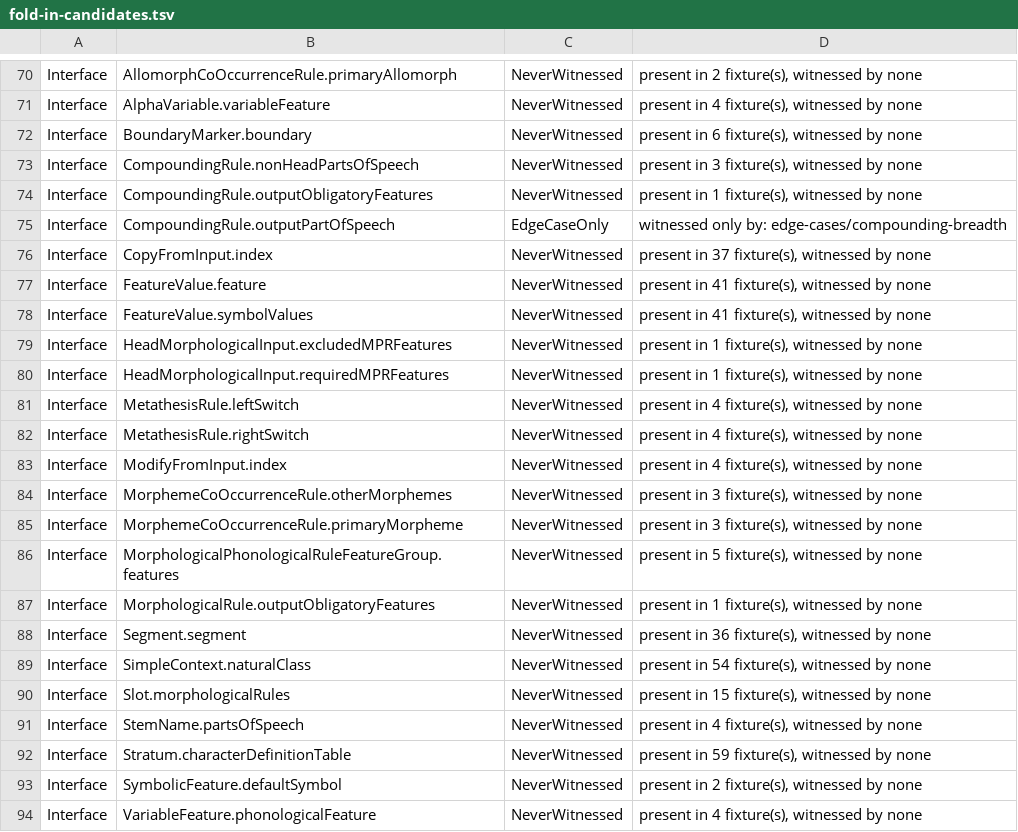
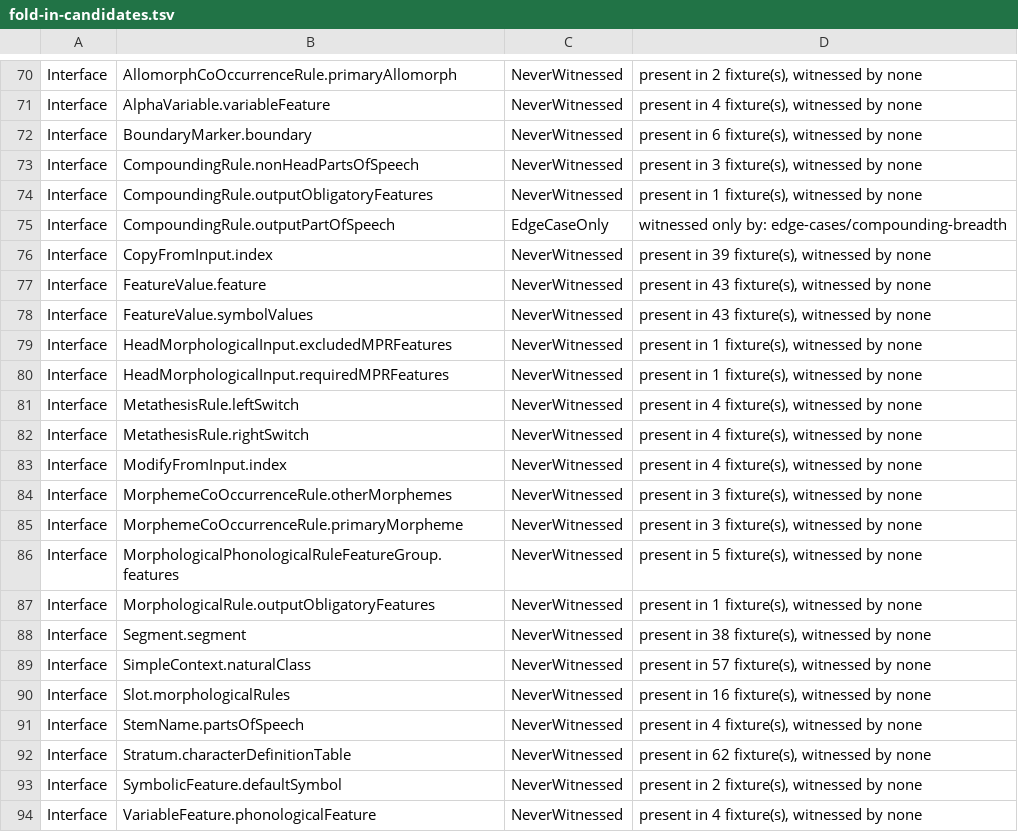
Before and after one commit to sillsdev/machine, a TSV file: conformance/fold-in-candidates.tsv, drawn as a sheet; only a part is shown, gaps mark what is left out.

```diff
--- a/conformance/fold-in-candidates.tsv
+++ b/conformance/fold-in-candidates.tsv
@@ -75,5 +75,5 @@ Interface	CompoundingRule.outputObligatoryFeatures	NeverWitnessed	present in 1 f
 Interface	CompoundingRule.outputPartOfSpeech	EdgeCaseOnly	witnessed only by: edge-cases/compounding-breadth
-Interface	CopyFromInput.index	NeverWitnessed	present in 37 fixture(s), witnessed by none
-Interface	FeatureValue.feature	NeverWitnessed	present in 41 fixture(s), witnessed by none
-Interface	FeatureValue.symbolValues	NeverWitnessed	present in 41 fixture(s), witnessed by none
+Interface	CopyFromInput.index	NeverWitnessed	present in 39 fixture(s), witnessed by none
+Interface	FeatureValue.feature	NeverWitnessed	present in 43 fixture(s), witnessed by none
+Interface	FeatureValue.symbolValues	NeverWitnessed	present in 43 fixture(s), witnessed by none
 Interface	HeadMorphologicalInput.excludedMPRFeatures	NeverWitnessed	present in 1 fixture(s), witnessed by none
@@ -87,7 +87,7 @@ Interface	MorphologicalPhonologicalRuleFeatureGroup.features	NeverWitnessed	pres
 Interface	MorphologicalRule.outputObligatoryFeatures	NeverWitnessed	present in 1 fixture(s), witnessed by none
-Interface	Segment.segment	NeverWitnessed	present in 36 fixture(s), witnessed by none
-Interface	SimpleContext.naturalClass	NeverWitnessed	present in 54 fixture(s), witnessed by none
-Interface	Slot.morphologicalRules	NeverWitnessed	present in 15 fixture(s), witnessed by none
+Interface	Segment.segment	NeverWitnessed	present in 38 fixture(s), witnessed by none
+Interface	SimpleContext.naturalClass	NeverWitnessed	present in 57 fixture(s), witnessed by none
+Interface	Slot.morphologicalRules	NeverWitnessed	present in 16 fixture(s), witnessed by none
 Interface	StemName.partsOfSpeech	NeverWitnessed	present in 4 fixture(s), witnessed by none
-Interface	Stratum.characterDefinitionTable	NeverWitnessed	present in 59 fixture(s), witnessed by none
+Interface	Stratum.characterDefinitionTable	NeverWitnessed	present in 62 fixture(s), witnessed by none
 Interface	SymbolicFeature.defaultSymbol	NeverWitnessed	present in 2 fixture(s), witnessed by none
```
Also changed, not shown: conformance/rules.csv, 39 other files.
